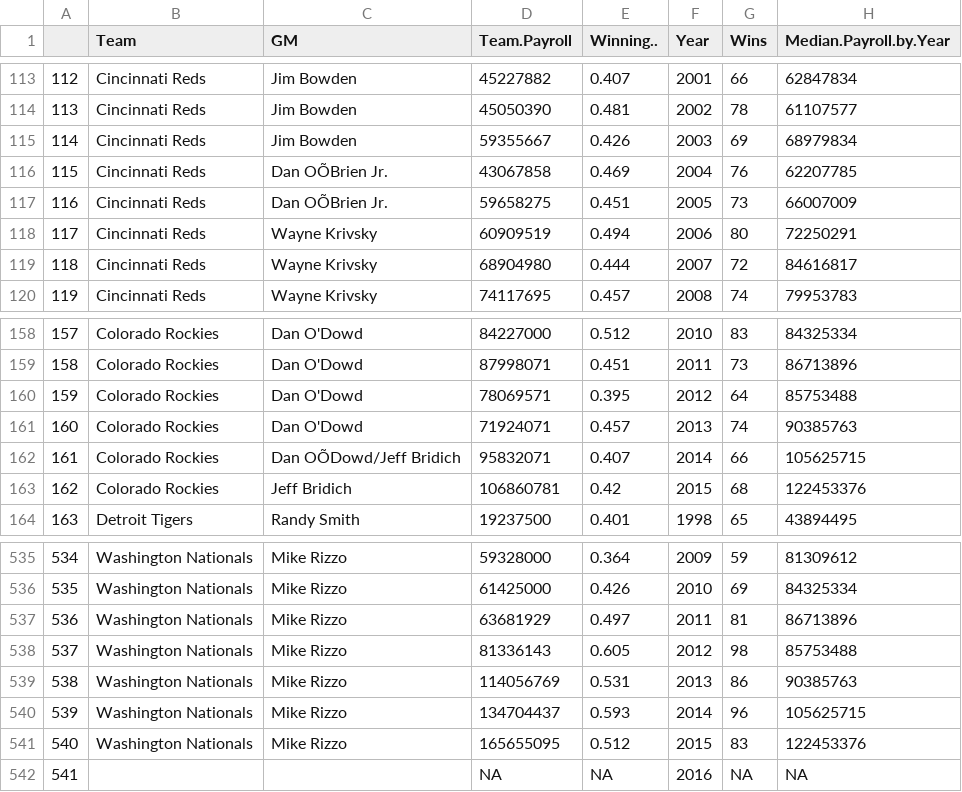
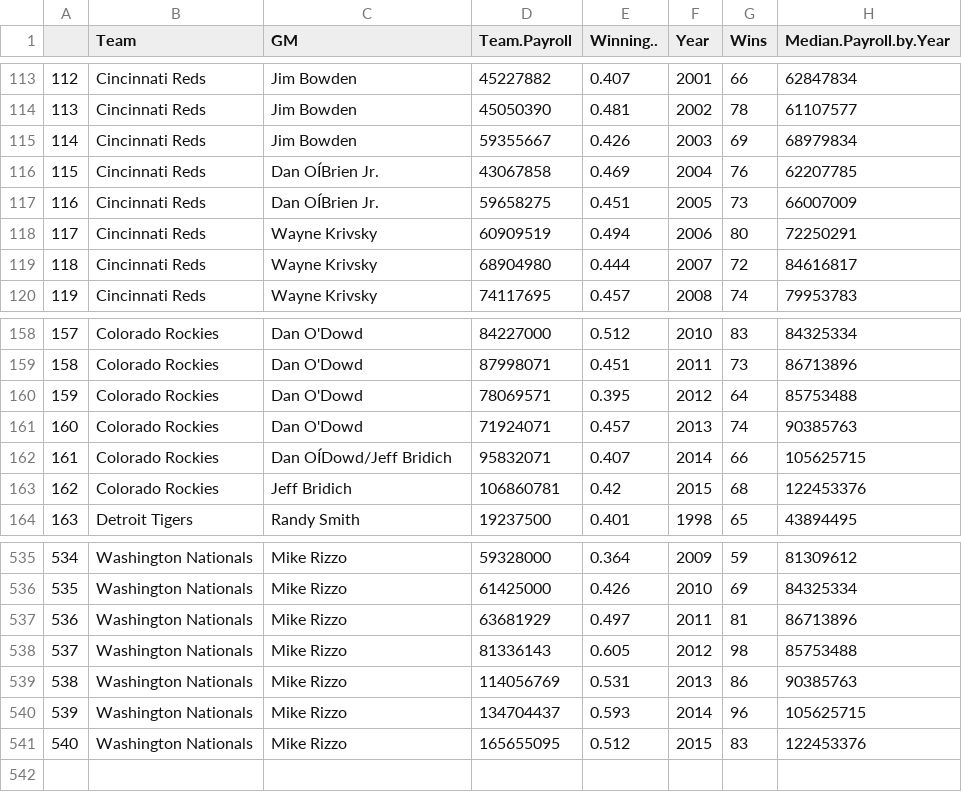
Before and after one commit to raibread/raibread.github.io-source, a CSV file: assets/moneyball/mlb_team_payroll.csv, drawn as a sheet; only a part is shown, gaps mark what is left out; the diff names each change by its address in the sheet, - before the commit and + after, or states it on an @@ line.

```diff
--- a/assets/moneyball/mlb_team_payroll.csv
+++ b/assets/moneyball/mlb_team_payroll.csv
-C116:C117 (GM): Dan OÕBrien Jr.
+C116:C117 (GM): Dan OÍBrien Jr.
-C162 (GM): Dan OÕDowd/Jeff Bridich
+C162 (GM): Dan OÍDowd/Jeff Bridich
-row 542: 541 |  |  | NA | NA | 2016 | NA | NA
```
Also changed, not shown: 2 other files.
